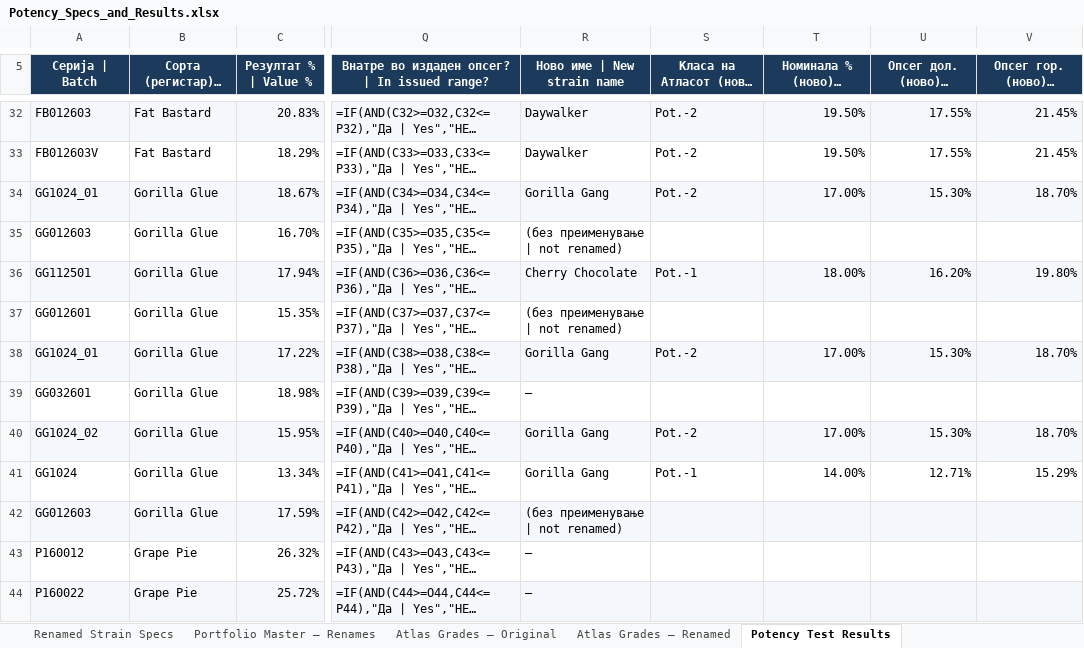
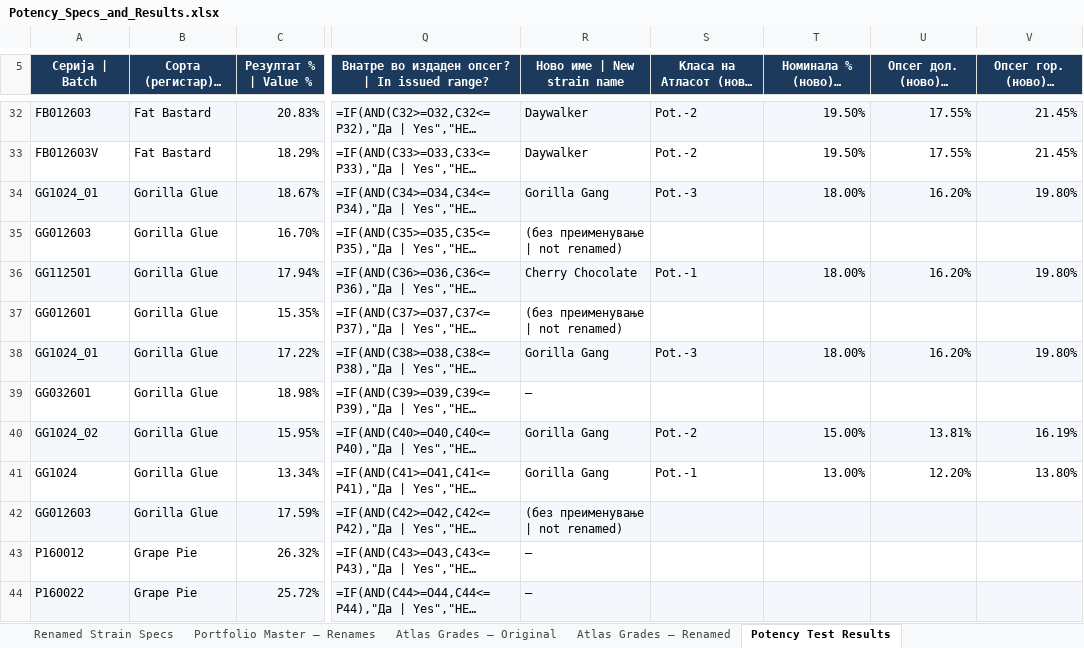
Before and after one commit to 3p4e/letta-stack, an Excel workbook: deliverables/potency_study/Potency_Specs_and_Results.xlsx, sheet Potency Test Results, drawn as a sheet; only a part is shown, gaps mark what is left out; long unchanged cells end in …; values as stored, in another font and other column widths than the file's, no borders; formulas without a stored value are shown as written; the diff covers the shown part only; the diff names each change by its address in the sheet, - before the commit and + after, or states it on an @@ line.

```diff
--- a/deliverables/potency_study/Potency_Specs_and_Results.xlsx (sheet Potency Test Results)
+++ b/deliverables/potency_study/Potency_Specs_and_Results.xlsx (sheet Potency Test Results)
-S34: Pot.-2
+S34: Pot.-3
-T34: 17.00%
+T34: 18.00%
-U34: 15.30%
+U34: 16.20%
-V34: 18.70%
+V34: 19.80%
-S38: Pot.-2
+S38: Pot.-3
-T38: 17.00%
+T38: 18.00%
-U38: 15.30%
+U38: 16.20%
-V38: 18.70%
+V38: 19.80%
-T40: 17.00%
+T40: 15.00%
-U40: 15.30%
+U40: 13.81%
-V40: 18.70%
+V40: 16.19%
-T41: 14.00%
+T41: 13.00%
-U41: 12.71%
+U41: 12.20%
-V41: 15.29%
+V41: 13.80%
```
Also changed, not shown: 64 edited cells elsewhere in this sheet, sheet Atlas Grades — Renamed, sheet Atlas Grades — Original, 11 other files.
